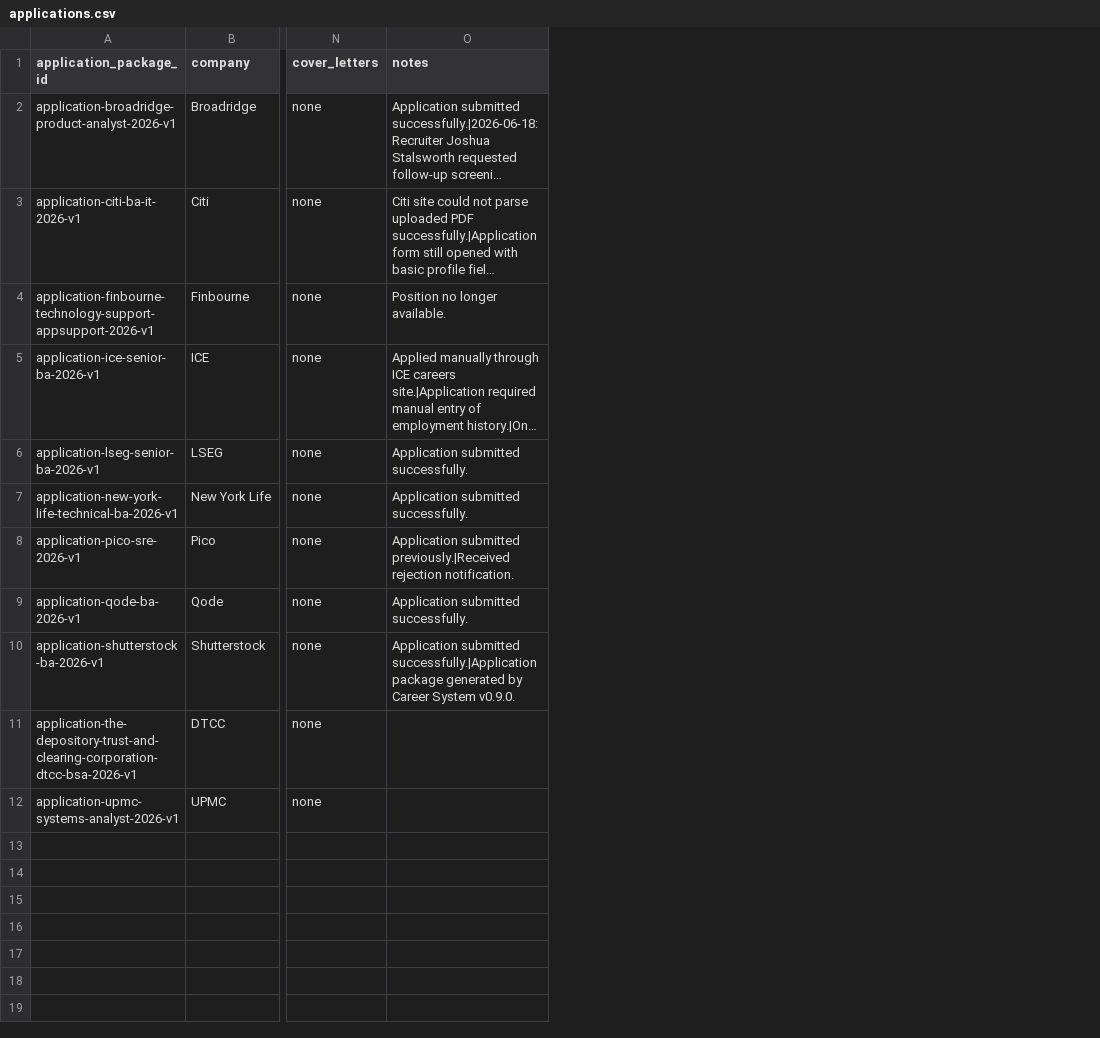
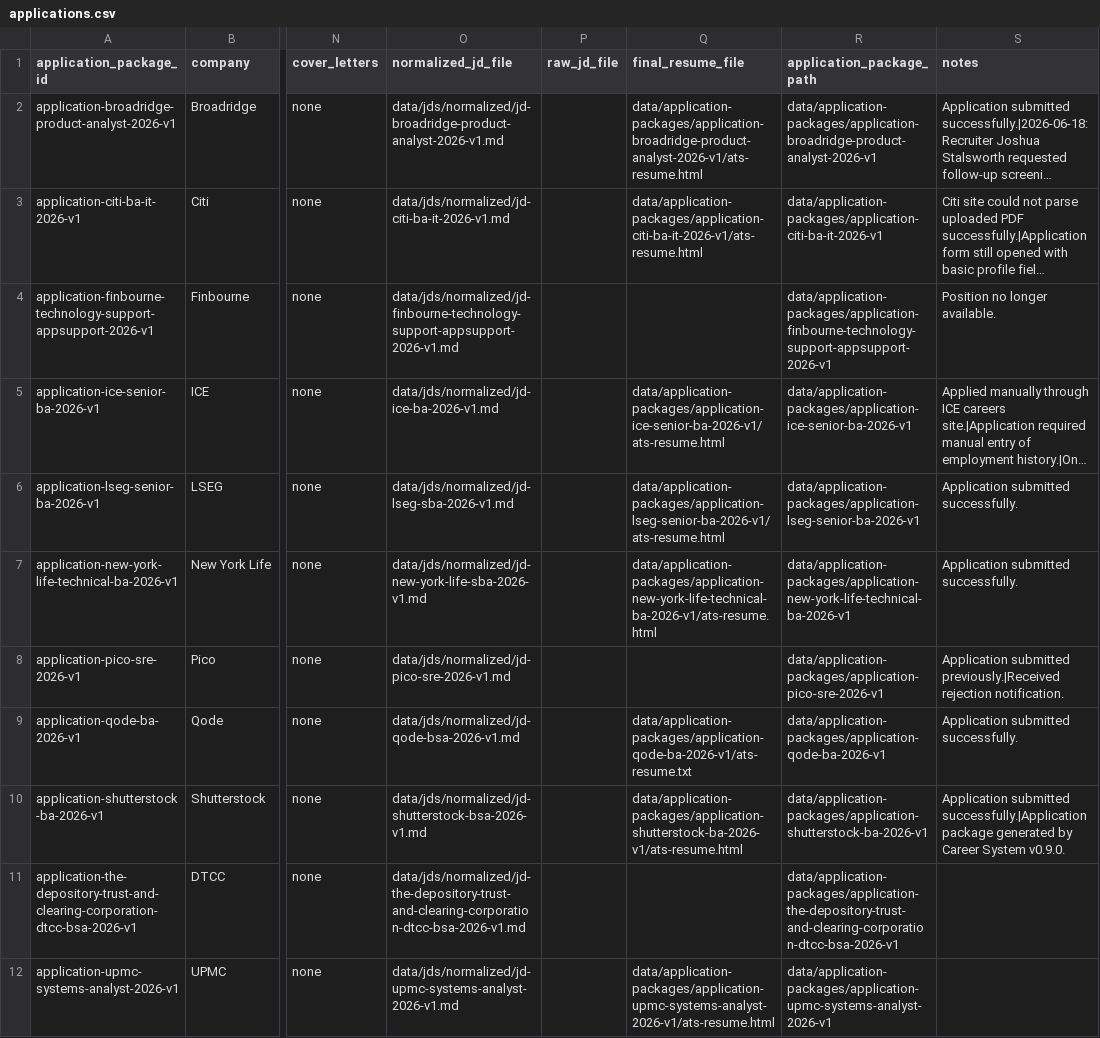
Before and after one commit to squidpan/career-system, a CSV file: data/application-tracker/applications.csv, drawn as a sheet; only a part is shown, gaps mark what is left out; long unchanged cells end in …; the diff names each change by its address in the sheet, - before the commit and + after, or states it on an @@ line.

Commit message:
Add application artifact references to tracker

```diff
--- a/data/application-tracker/applications.csv
+++ b/data/application-tracker/applications.csv
+column O (normalized_jd_file), rows 2-12: data/jds/normalized/jd-broadridge-product-analyst-2026-v1.md | data/jds/normalized/jd-citi-ba-it-2026-v1.md | data/jds/normalized/jd-finbourne-technology-support-appsupport-2026-v1.md | data/jds/normalized/jd-ice-ba-2026-v1.md | data/jds/normalized/jd-lseg-sba-2026-v1.md | data/jds/normalized/jd-new-york-life-sba-2026-v1.md | data/jds/normalized/jd-pico-sre-2026-v1.md | data/jds/normalized/jd-qode-bsa-2026-v1.md | data/jds/normalized/jd-shutterstock-bsa-2026-v1.md | data/jds/normalized/jd-the-depository-trust-and-clearing-corporation-dtcc-bsa-2026-v1.md | data/jds/normalized/jd-upmc-systems-analyst-2026-v1.md
+column P (raw_jd_file), empty
+column Q (final_resume_file), rows 2-12: data/application-packages/application-broadridge-product-analyst-2026-v1/ats-resume.html | data/application-packages/application-citi-ba-it-2026-v1/ats-resume.html |  | data/application-packages/application-ice-senior-ba-2026-v1/ats-resume.html | data/application-packages/application-lseg-senior-ba-2026-v1/ats-resume.html | data/application-packages/application-new-york-life-technical-ba-2026-v1/ats-resume.html |  | data/application-packages/application-qode-ba-2026-v1/ats-resume.txt | data/application-packages/application-shutterstock-ba-2026-v1/ats-resume.html |  | data/application-packages/application-upmc-systems-analyst-2026-v1/ats-resume.html
+column R (application_package_path), rows 2-12: data/application-packages/application-broadridge-product-analyst-2026-v1 | data/application-packages/application-citi-ba-it-2026-v1 | data/application-packages/application-finbourne-technology-support-appsupport-2026-v1 | data/application-packages/application-ice-senior-ba-2026-v1 | data/application-packages/application-lseg-senior-ba-2026-v1 | data/application-packages/application-new-york-life-technical-ba-2026-v1 | data/application-packages/application-pico-sre-2026-v1 | data/application-packages/application-qode-ba-2026-v1 | data/application-packages/application-shutterstock-ba-2026-v1 | data/application-packages/application-the-depository-trust-and-clearing-corporation-dtcc-bsa-2026-v1 | data/application-packages/application-upmc-systems-analyst-2026-v1
```
Also changed, not shown: 1 other file.
